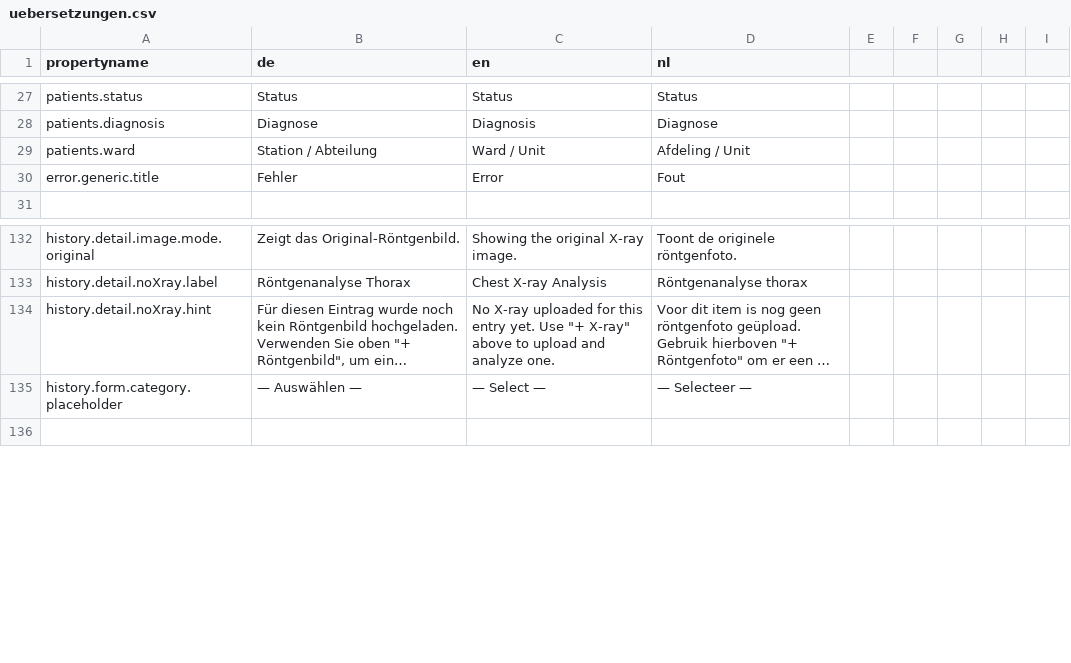
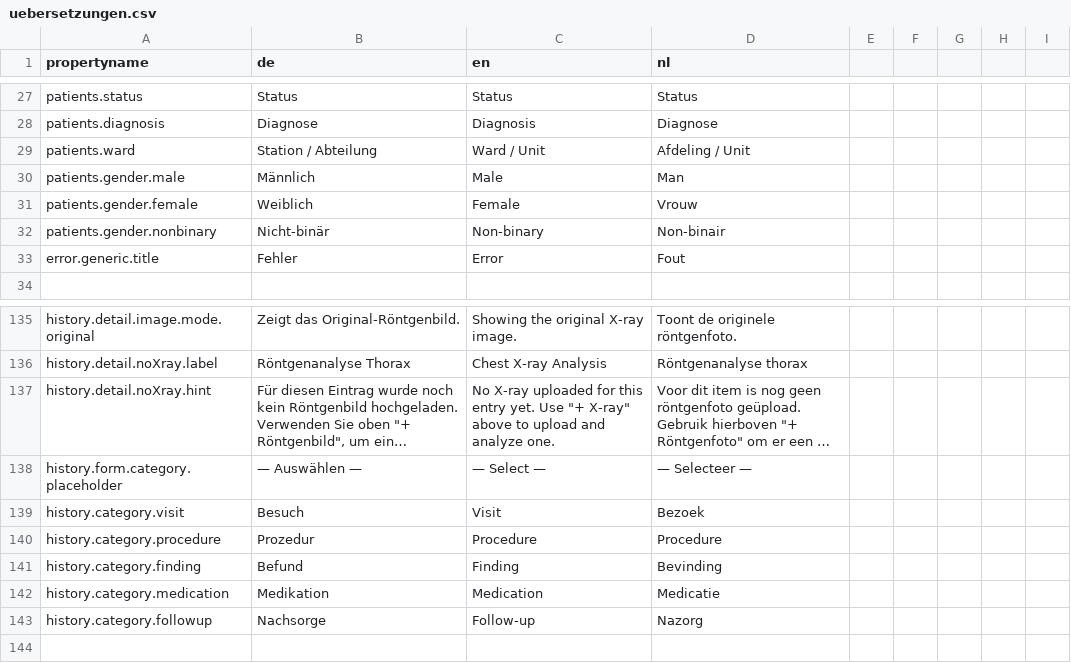
Before and after one commit to AnnaLiviaMartin/project-medical-device, a CSV file: project/uebersetzungen.csv, drawn as a sheet; only a part is shown, gaps mark what is left out; long unchanged cells end in …; the diff names each change by its address in the sheet, - before the commit and + after, or states it on an @@ line.

Commit message:
fix: add translations where missing

```diff
--- a/project/uebersetzungen.csv
+++ b/project/uebersetzungen.csv
+row 30: patients.gender.male | Männlich | Male | Man
+row 31: patients.gender.female | Weiblich | Female | Vrouw
+row 32: patients.gender.nonbinary | Nicht-binär | Non-binary | Non-binair
+row 139: history.category.visit | Besuch | Visit | Bezoek
+row 140: history.category.procedure | Prozedur | Procedure | Procedure
+row 141: history.category.finding | Befund | Finding | Bevinding
+row 142: history.category.medication | Medikation | Medication | Medicatie
+row 143: history.category.followup | Nachsorge | Follow-up | Nazorg
```
Also changed, not shown: 6 other files.
